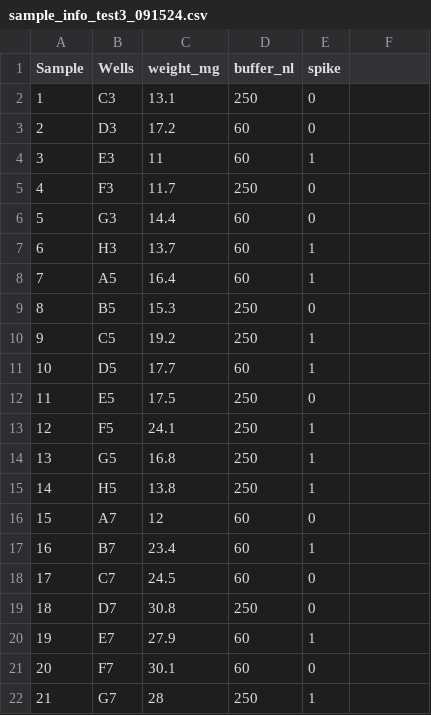
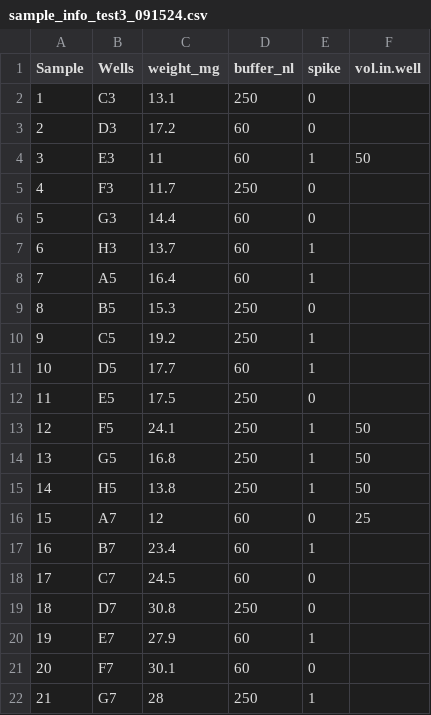
Before and after one commit to PalomaContreras25/HairCort-Evaluation-Nist2020, a CSV file: data/sample_info_test3_091524.csv, drawn as a sheet; only a part is shown; the diff names each change by its address in the sheet, - before the commit and + after, or states it on an @@ line.

```diff
--- a/data/sample_info_test3_091524.csv
+++ b/data/sample_info_test3_091524.csv
-F1: (empty)
+F1: vol.in.well
-F4 (vol.in.well): (empty)
+F4 (vol.in.well): 50
-F13:F15 (vol.in.well): (empty)
+F13:F15 (vol.in.well): 50
-F16 (vol.in.well): (empty)
+F16 (vol.in.well): 25
```
Also changed, not shown: 1 other file.
